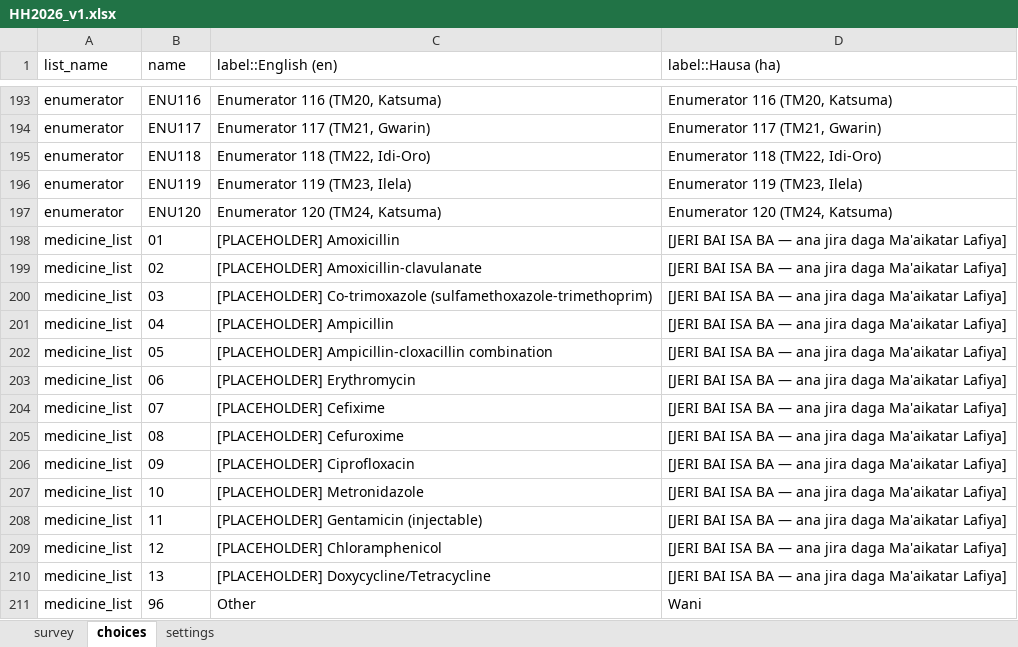
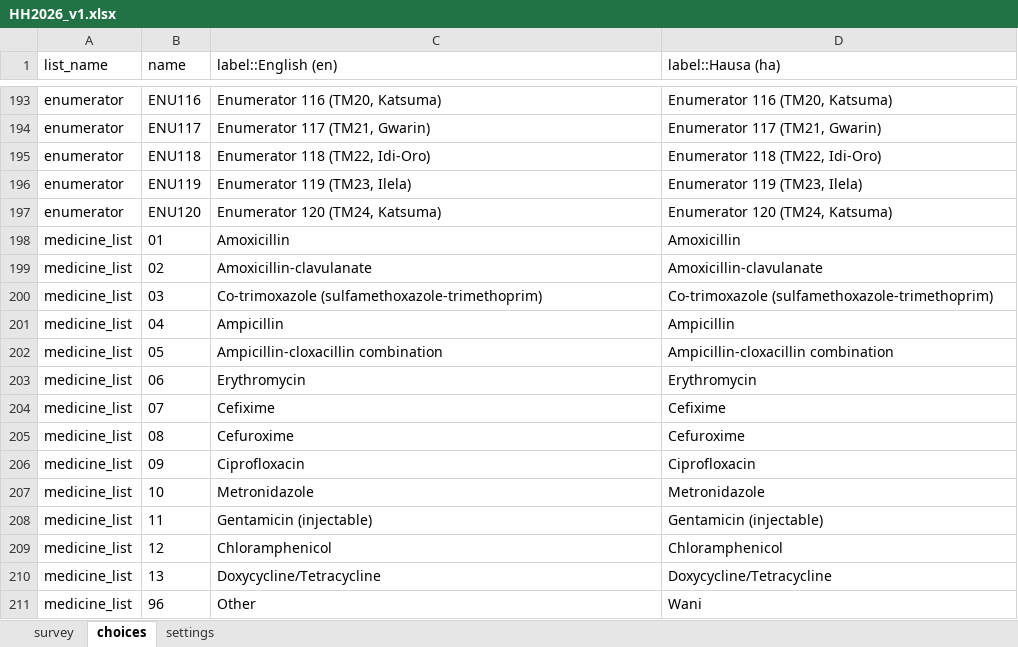
Before and after one commit to umary1063/eHealth_Africa_Senior_Coordinator_GIS_Assessment, an Excel workbook: Q3_Digital_Form_Development/form/HH2026_v1.xlsx, sheet choices, drawn as a sheet; only a part is shown, gaps mark what is left out; values as stored, in another font and other column widths than the file's, no borders; the diff names each change by its address in the sheet, - before the commit and + after, or states it on an @@ line.

Commit message:
Remove [PLACEHOLDER] clutter from every medicine_list choice label
Real bug, same class as the enumerator-list translation bug fixed
earlier: every one of the 14 medicine_list choices carried a
"[PLACEHOLDER]" prefix on its English label and a repeated
"list-not-supplied" marker on its Hausa one, making the antibiotic_code
dropdown (question 4.13) unreadable in the running form -- the same
warning smeared across all 13 real medicine names instead of stated once
where it belongs.

The disclosure that this list is an illustrative stand-in (the data pack
has no ministry-supplied medicine list -- defect D-05) now lives only on
the question itself: antibiotic_code's hint states it in one line, its
guidance_hint explains why in full. The choice labels are the real WHO
AWaRe-informed medicine names, unprefixed. Hausa mirrors English for
drug names, per standard practice (INN names are not translated).
Updated documentation/01_defects_report.md and the constraint register
to match.

Reconverted: still clean, exit 0, same two pre-existing warnings.
Verified zero remaining "PLACEHOLDER" occurrences anywhere in the
choices sheet; exactly one remains, correctly, in the question-level
guidance_hint.

```diff
--- a/Q3_Digital_Form_Development/form/HH2026_v1.xlsx (sheet choices)
+++ b/Q3_Digital_Form_Development/form/HH2026_v1.xlsx (sheet choices)
-C198 (label::English (en)): [PLACEHOLDER] Amoxicillin
+C198 (label::English (en)): Amoxicillin
-D198 (label::Hausa (ha)): [JERI BAI ISA BA — ana jira daga Ma'aikatar Lafiya]
+D198 (label::Hausa (ha)): Amoxicillin
-C199 (label::English (en)): [PLACEHOLDER] Amoxicillin-clavulanate
+C199 (label::English (en)): Amoxicillin-clavulanate
-D199 (label::Hausa (ha)): [JERI BAI ISA BA — ana jira daga Ma'aikatar Lafiya]
+D199 (label::Hausa (ha)): Amoxicillin-clavulanate
-C200 (label::English (en)): [PLACEHOLDER] Co-trimoxazole (sulfamethoxazole-trimethoprim)
+C200 (label::English (en)): Co-trimoxazole (sulfamethoxazole-trimethoprim)
-D200 (label::Hausa (ha)): [JERI BAI ISA BA — ana jira daga Ma'aikatar Lafiya]
+D200 (label::Hausa (ha)): Co-trimoxazole (sulfamethoxazole-trimethoprim)
-C201 (label::English (en)): [PLACEHOLDER] Ampicillin
+C201 (label::English (en)): Ampicillin
-D201 (label::Hausa (ha)): [JERI BAI ISA BA — ana jira daga Ma'aikatar Lafiya]
+D201 (label::Hausa (ha)): Ampicillin
-C202 (label::English (en)): [PLACEHOLDER] Ampicillin-cloxacillin combination
+C202 (label::English (en)): Ampicillin-cloxacillin combination
-D202 (label::Hausa (ha)): [JERI BAI ISA BA — ana jira daga Ma'aikatar Lafiya]
+D202 (label::Hausa (ha)): Ampicillin-cloxacillin combination
-C203 (label::English (en)): [PLACEHOLDER] Erythromycin
+C203 (label::English (en)): Erythromycin
-D203 (label::Hausa (ha)): [JERI BAI ISA BA — ana jira daga Ma'aikatar Lafiya]
+D203 (label::Hausa (ha)): Erythromycin
-C204 (label::English (en)): [PLACEHOLDER] Cefixime
+C204 (label::English (en)): Cefixime
-D204 (label::Hausa (ha)): [JERI BAI ISA BA — ana jira daga Ma'aikatar Lafiya]
+D204 (label::Hausa (ha)): Cefixime
-C205 (label::English (en)): [PLACEHOLDER] Cefuroxime
+C205 (label::English (en)): Cefuroxime
-D205 (label::Hausa (ha)): [JERI BAI ISA BA — ana jira daga Ma'aikatar Lafiya]
+D205 (label::Hausa (ha)): Cefuroxime
-C206 (label::English (en)): [PLACEHOLDER] Ciprofloxacin
+C206 (label::English (en)): Ciprofloxacin
-D206 (label::Hausa (ha)): [JERI BAI ISA BA — ana jira daga Ma'aikatar Lafiya]
+D206 (label::Hausa (ha)): Ciprofloxacin
-C207 (label::English (en)): [PLACEHOLDER] Metronidazole
+C207 (label::English (en)): Metronidazole
-D207 (label::Hausa (ha)): [JERI BAI ISA BA — ana jira daga Ma'aikatar Lafiya]
+D207 (label::Hausa (ha)): Metronidazole
-C208 (label::English (en)): [PLACEHOLDER] Gentamicin (injectable)
+C208 (label::English (en)): Gentamicin (injectable)
-D208 (label::Hausa (ha)): [JERI BAI ISA BA — ana jira daga Ma'aikatar Lafiya]
+D208 (label::Hausa (ha)): Gentamicin (injectable)
-C209 (label::English (en)): [PLACEHOLDER] Chloramphenicol
+C209 (label::English (en)): Chloramphenicol
-D209 (label::Hausa (ha)): [JERI BAI ISA BA — ana jira daga Ma'aikatar Lafiya]
+D209 (label::Hausa (ha)): Chloramphenicol
-C210 (label::English (en)): [PLACEHOLDER] Doxycycline/Tetracycline
+C210 (label::English (en)): Doxycycline/Tetracycline
-D210 (label::Hausa (ha)): [JERI BAI ISA BA — ana jira daga Ma'aikatar Lafiya]
+D210 (label::Hausa (ha)): Doxycycline/Tetracycline
```
Also changed, not shown: sheet survey, 4 other files.
